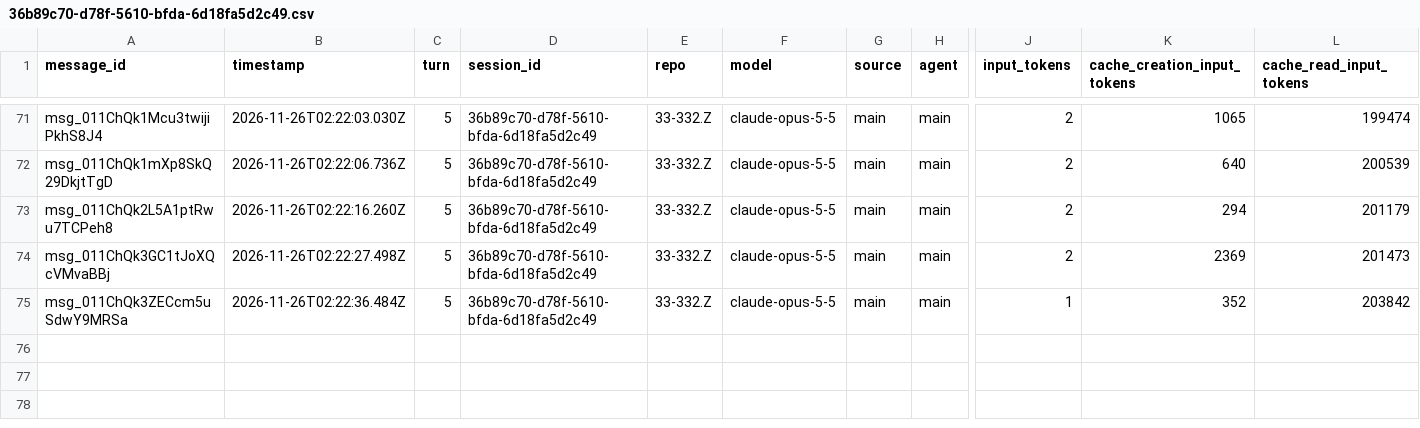
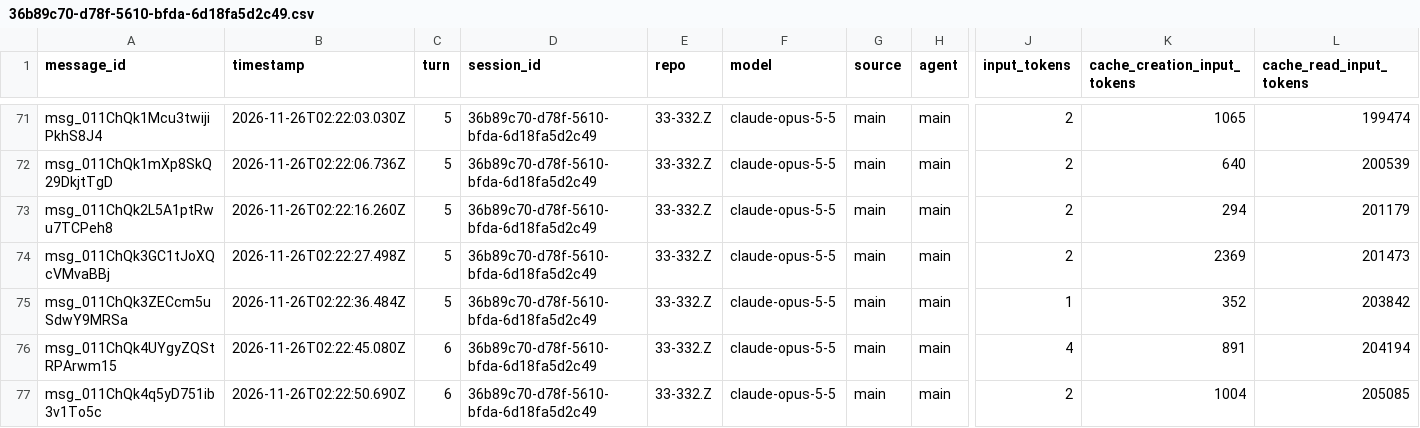
Before and after one commit to rhope-ops/33-332.Z, a CSV file: sessions/36b89c70-d78f-5610-bfda-6d18fa5d2c49.csv, drawn as a sheet; only a part is shown, gaps mark what is left out; rows hold the shown columns only; the diff names each change by its address in the sheet, - before the commit and + after, or states it on an @@ line.

```diff
--- a/sessions/36b89c70-d78f-5610-bfda-6d18fa5d2c49.csv
+++ b/sessions/36b89c70-d78f-5610-bfda-6d18fa5d2c49.csv
+row 76: msg_011ChQk4UYgyZQStRPArwm15 | 2026-11-26T02:22:45.080Z | 6 | 36b89c70-d78f-5610-bfda-6d18fa5d2c49 | 33-332.Z | claude-opus-5-5 | main | main | 4 | 891 | 204194
+row 77: msg_011ChQk4q5yD751ib3v1To5c | 2026-11-26T02:22:50.690Z | 6 | 36b89c70-d78f-5610-bfda-6d18fa5d2c49 | 33-332.Z | claude-opus-5-5 | main | main | 2 | 1004 | 205085
```
